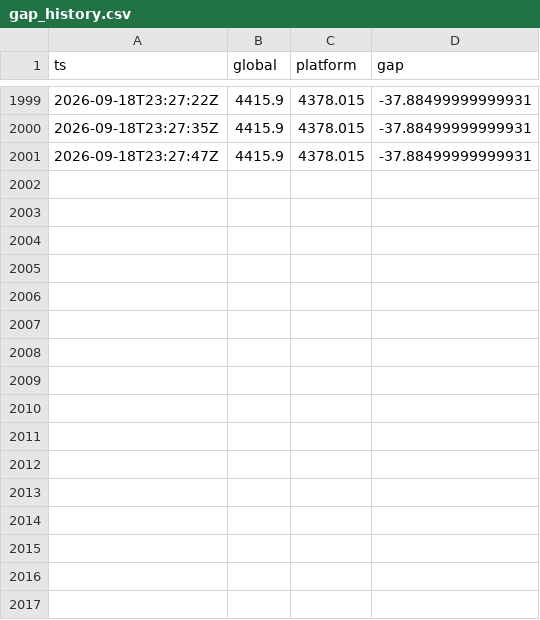
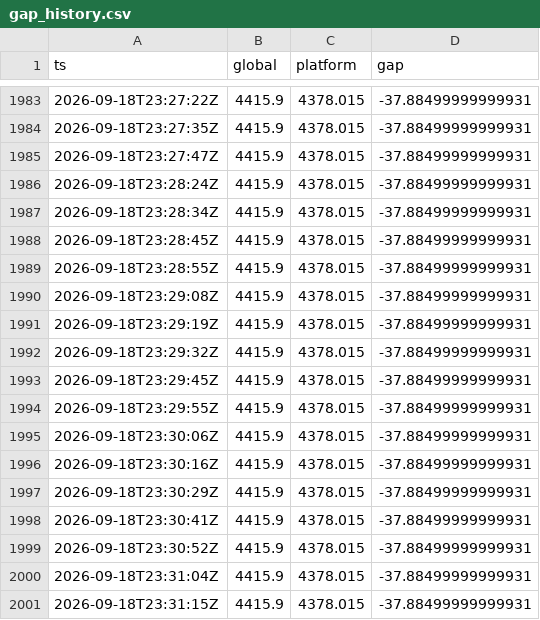
Before and after one commit to forexalaraab-design/gold-gap-bot, a CSV file: data/gap_history.csv, drawn as a sheet; only a part is shown, gaps mark what is left out; the diff covers the shown part only.

```diff
--- a/data/gap_history.csv
+++ b/data/gap_history.csv
@@ -2001 +1985,17 @@ ts,global,platform,gap
 2026-09-18T23:27:47Z,4415.9,4378.015,-37.88499999999931
+2026-09-18T23:28:24Z,4415.9,4378.015,-37.88499999999931
+2026-09-18T23:28:34Z,4415.9,4378.015,-37.88499999999931
+2026-09-18T23:28:45Z,4415.9,4378.015,-37.88499999999931
+2026-09-18T23:28:55Z,4415.9,4378.015,-37.88499999999931
+2026-09-18T23:29:08Z,4415.9,4378.015,-37.88499999999931
+2026-09-18T23:29:19Z,4415.9,4378.015,-37.88499999999931
+2026-09-18T23:29:32Z,4415.9,4378.015,-37.88499999999931
+2026-09-18T23:29:45Z,4415.9,4378.015,-37.88499999999931
+2026-09-18T23:29:55Z,4415.9,4378.015,-37.88499999999931
+2026-09-18T23:30:06Z,4415.9,4378.015,-37.88499999999931
+2026-09-18T23:30:16Z,4415.9,4378.015,-37.88499999999931
+2026-09-18T23:30:29Z,4415.9,4378.015,-37.88499999999931
+2026-09-18T23:30:41Z,4415.9,4378.015,-37.88499999999931
+2026-09-18T23:30:52Z,4415.9,4378.015,-37.88499999999931
+2026-09-18T23:31:04Z,4415.9,4378.015,-37.88499999999931
+2026-09-18T23:31:15Z,4415.9,4378.015,-37.88499999999931
```
Also changed, not shown: 16 removed rows elsewhere in this file, 1 other file.
